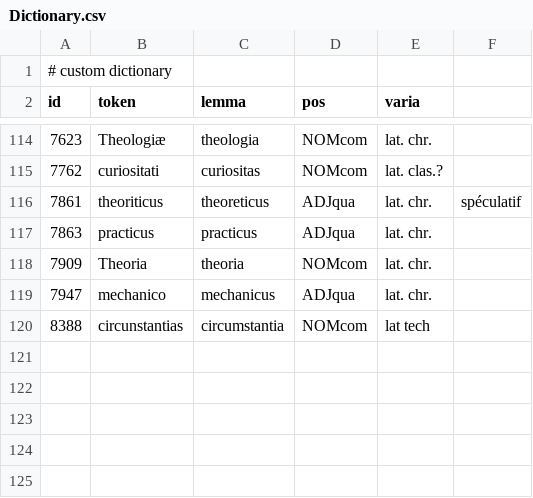
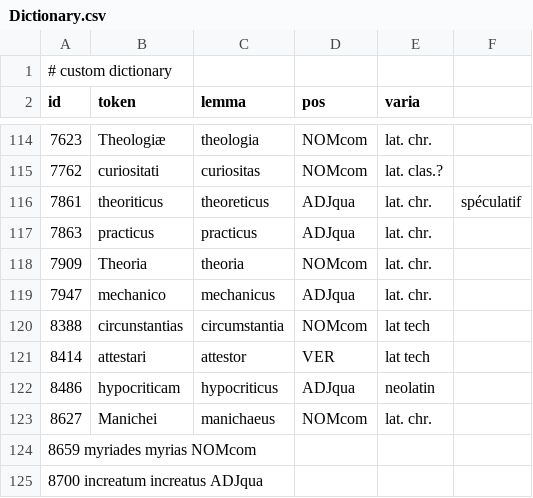
Before and after one commit to FourbeFlo/Lemmatisation, a CSV file: Dictionary.csv, drawn as a sheet; only a part is shown, gaps mark what is left out.

```diff
--- a/Dictionary.csv
+++ b/Dictionary.csv
@@ -120 +120,6 @@ id, token,	lemma,	pos, varia,
 8388, 	circunstantias, 	circumstantia,	NOMcom, lat tech
+8414, 	attestari, 	attestor, VER, lat tech
+8486, 	hypocriticam, 	hypocriticus, 	ADJqua, neolatin
+8627, 	Manichei, 	manichaeus, 	NOMcom, lat. chr.
+8659 	myriades 	myrias 	NOMcom
+8700 	increatum 	increatus 	ADJqua
```
Also changed, not shown: OCR_Fail.csv, livre-biblique.csv, 2 other files.
